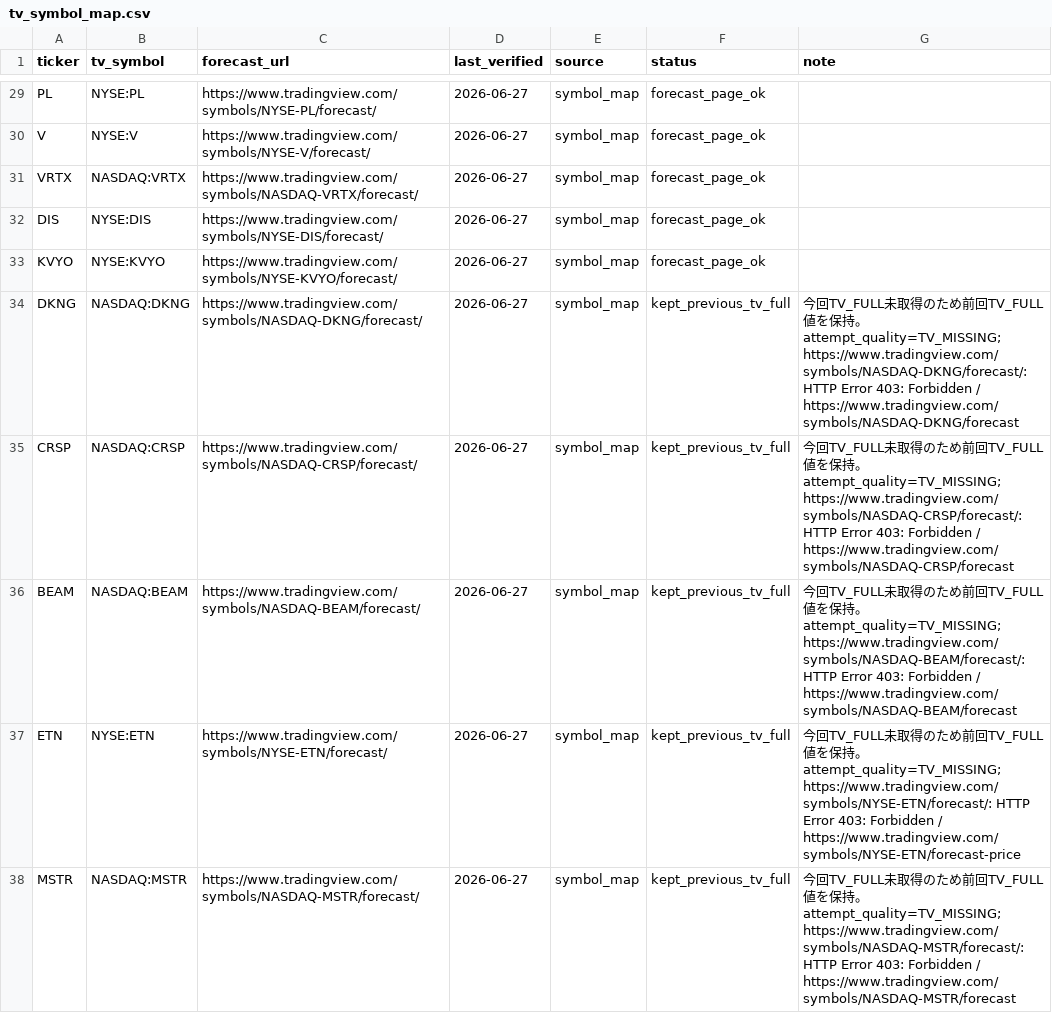
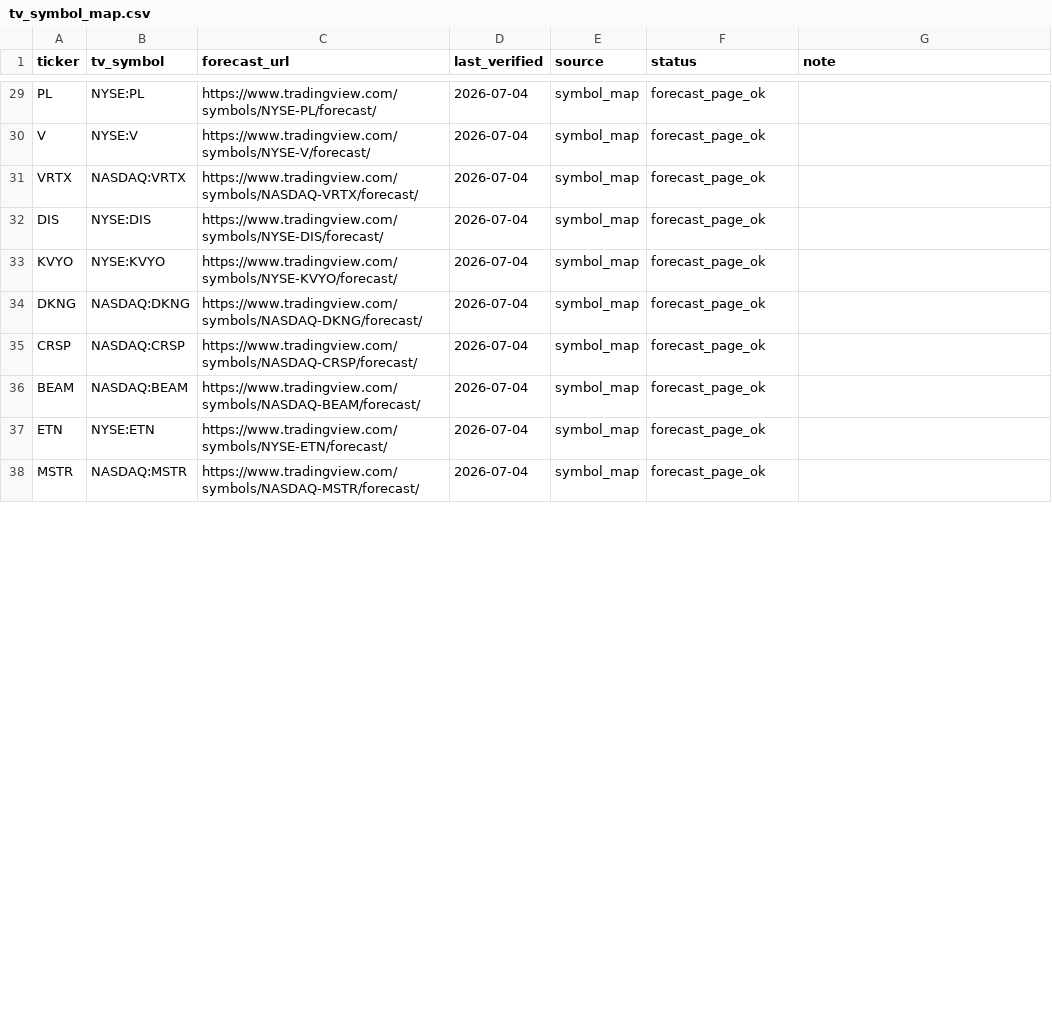
Before and after one commit to 69wmjpm6j2-alt/chappy-investment-system, a CSV file: data/tv_symbol_map.csv, drawn as a sheet; only a part is shown, gaps mark what is left out; the diff covers the shown part only; the diff names each change by its address in the sheet, - before the commit and + after, or states it on an @@ line.

Commit message:
CIS TradingView ratings update

```diff
--- a/data/tv_symbol_map.csv
+++ b/data/tv_symbol_map.csv
-D29:D38 (last_verified): 2026-06-27
+D29:D38 (last_verified): 2026-07-04
-F34:F38 (status): kept_previous_tv_full
+F34:F38 (status): forecast_page_ok
-G34 (note): 今回TV_FULL未取得のため前回TV_FULL値を保持。attempt_quality=TV_MISSING; https://www.tradingview.com/symbols/NASDAQ-DKNG/forecast/: HTTP Error 403: Forbidden / https://www.tradingview.com/symbols/NASDAQ-DKNG/forecast
+G34 (note): (empty)
-G35 (note): 今回TV_FULL未取得のため前回TV_FULL値を保持。attempt_quality=TV_MISSING; https://www.tradingview.com/symbols/NASDAQ-CRSP/forecast/: HTTP Error 403: Forbidden / https://www.tradingview.com/symbols/NASDAQ-CRSP/forecast
+G35 (note): (empty)
-G36 (note): 今回TV_FULL未取得のため前回TV_FULL値を保持。attempt_quality=TV_MISSING; https://www.tradingview.com/symbols/NASDAQ-BEAM/forecast/: HTTP Error 403: Forbidden / https://www.tradingview.com/symbols/NASDAQ-BEAM/forecast
+G36 (note): (empty)
-G37 (note): 今回TV_FULL未取得のため前回TV_FULL値を保持。attempt_quality=TV_MISSING; https://www.tradingview.com/symbols/NYSE-ETN/forecast/: HTTP Error 403: Forbidden / https://www.tradingview.com/symbols/NYSE-ETN/forecast-price
+G37 (note): (empty)
-G38 (note): 今回TV_FULL未取得のため前回TV_FULL値を保持。attempt_quality=TV_MISSING; https://www.tradingview.com/symbols/NASDAQ-MSTR/forecast/: HTTP Error 403: Forbidden / https://www.tradingview.com/symbols/NASDAQ-MSTR/forecast
+G38 (note): (empty)
```
Also changed, not shown: 55 edited cells elsewhere in this file, data/ratings_master.csv, 2 other files.
